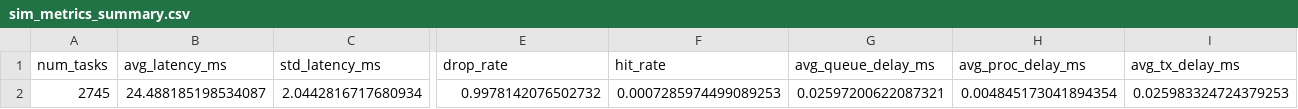
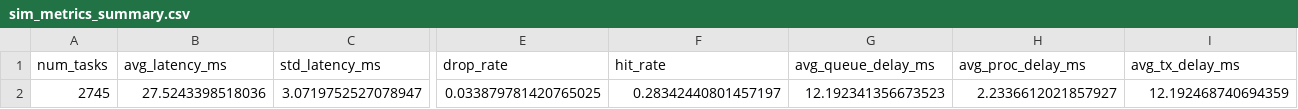
Before and after one commit to SiavashMomeni/IOT_Healthcare_Project, a CSV file: Results/sim_metrics_summary.csv, drawn as a sheet; only a part is shown, gaps mark what is left out; removed rows and columns are numbered as before the commit, all else as after; rows hold the shown columns only; the diff names each change by its address in the sheet, - before the commit and + after, or states it on an @@ line.

```diff
--- a/Results/sim_metrics_summary.csv
+++ b/Results/sim_metrics_summary.csv
-row 2: 2745 | 24.488185198534087 | 2.0442816717680934 | 0.9978142076502732 | 0.0007285974499089253 | 0.02597200622087321 | 0.004845173041894354 | 0.025983324724379253
+row 2: 2745 | 27.5243398518036 | 3.0719752527078947 | 0.033879781420765025 | 0.28342440801457197 | 12.192341356673523 | 2.2336612021857927 | 12.192468740694359
```
Also changed, not shown: Results/link_utilization.csv, 3 other files.
